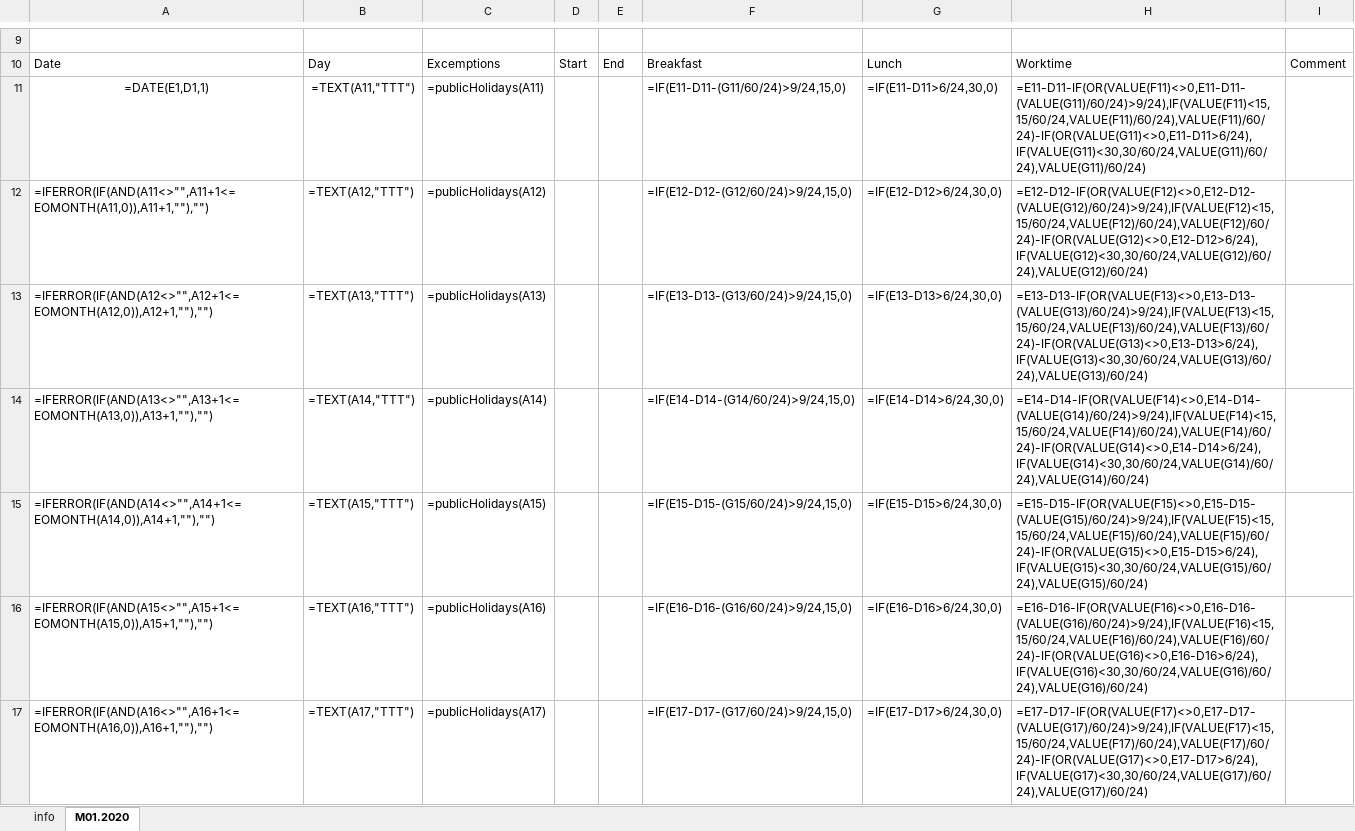
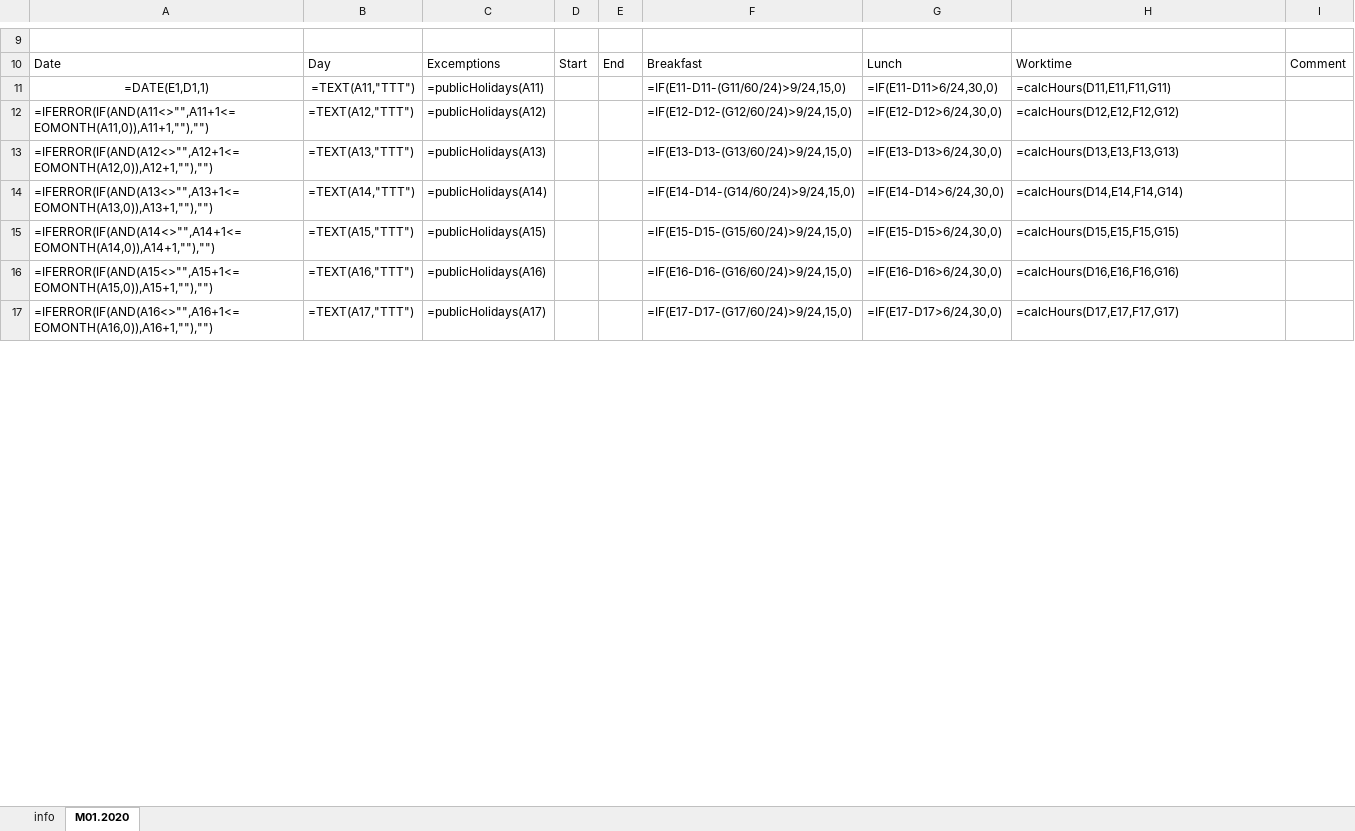
Before and after one commit to erroronline1/qualitymanagement, an Excel workbook: timetables/jane doe.xlsm, sheet M01.2020, drawn as a sheet; only a part is shown, gaps mark what is left out; values as stored, in another font and other column widths than the file's, no borders; formulas are shown in place of their values; conditional formats not drawn; the diff covers the shown part only; the diff names each change by its address in the sheet, - before the commit and + after, or states it on an @@ line.

```diff
--- a/timetables/jane doe.xlsm (sheet M01.2020)
+++ b/timetables/jane doe.xlsm (sheet M01.2020)
-H11: =E11-D11-IF(OR(VALUE(F11)<>0,E11-D11-(VALUE(G11)/60/24)>9/24),IF(VALUE(F11)<15,15/60/24,VALUE(F11)/60/24),VALUE(F11)/60/24)-IF(OR(VALUE(G11)<>0,E11-D11>6/24),IF(VALUE(G11)<30,30/60/24,VALUE(G11)/60/24),VALUE(G11)/60/24)
+H11: =calcHours(D11,E11,F11,G11)
-H12: =E12-D12-IF(OR(VALUE(F12)<>0,E12-D12-(VALUE(G12)/60/24)>9/24),IF(VALUE(F12)<15,15/60/24,VALUE(F12)/60/24),VALUE(F12)/60/24)-IF(OR(VALUE(G12)<>0,E12-D12>6/24),IF(VALUE(G12)<30,30/60/24,VALUE(G12)/60/24),VALUE(G12)/60/24)
+H12: =calcHours(D12,E12,F12,G12)
-H13: =E13-D13-IF(OR(VALUE(F13)<>0,E13-D13-(VALUE(G13)/60/24)>9/24),IF(VALUE(F13)<15,15/60/24,VALUE(F13)/60/24),VALUE(F13)/60/24)-IF(OR(VALUE(G13)<>0,E13-D13>6/24),IF(VALUE(G13)<30,30/60/24,VALUE(G13)/60/24),VALUE(G13)/60/24)
+H13: =calcHours(D13,E13,F13,G13)
-H14: =E14-D14-IF(OR(VALUE(F14)<>0,E14-D14-(VALUE(G14)/60/24)>9/24),IF(VALUE(F14)<15,15/60/24,VALUE(F14)/60/24),VALUE(F14)/60/24)-IF(OR(VALUE(G14)<>0,E14-D14>6/24),IF(VALUE(G14)<30,30/60/24,VALUE(G14)/60/24),VALUE(G14)/60/24)
+H14: =calcHours(D14,E14,F14,G14)
-H15: =E15-D15-IF(OR(VALUE(F15)<>0,E15-D15-(VALUE(G15)/60/24)>9/24),IF(VALUE(F15)<15,15/60/24,VALUE(F15)/60/24),VALUE(F15)/60/24)-IF(OR(VALUE(G15)<>0,E15-D15>6/24),IF(VALUE(G15)<30,30/60/24,VALUE(G15)/60/24),VALUE(G15)/60/24)
+H15: =calcHours(D15,E15,F15,G15)
-H16: =E16-D16-IF(OR(VALUE(F16)<>0,E16-D16-(VALUE(G16)/60/24)>9/24),IF(VALUE(F16)<15,15/60/24,VALUE(F16)/60/24),VALUE(F16)/60/24)-IF(OR(VALUE(G16)<>0,E16-D16>6/24),IF(VALUE(G16)<30,30/60/24,VALUE(G16)/60/24),VALUE(G16)/60/24)
+H16: =calcHours(D16,E16,F16,G16)
-H17: =E17-D17-IF(OR(VALUE(F17)<>0,E17-D17-(VALUE(G17)/60/24)>9/24),IF(VALUE(F17)<15,15/60/24,VALUE(F17)/60/24),VALUE(F17)/60/24)-IF(OR(VALUE(G17)<>0,E17-D17>6/24),IF(VALUE(G17)<30,30/60/24,VALUE(G17)/60/24),VALUE(G17)/60/24)
+H17: =calcHours(D17,E17,F17,G17)
```
Also changed, not shown: 24 edited cells elsewhere in this sheet, timetables/max mustermann.xlsm, 4 other files.
